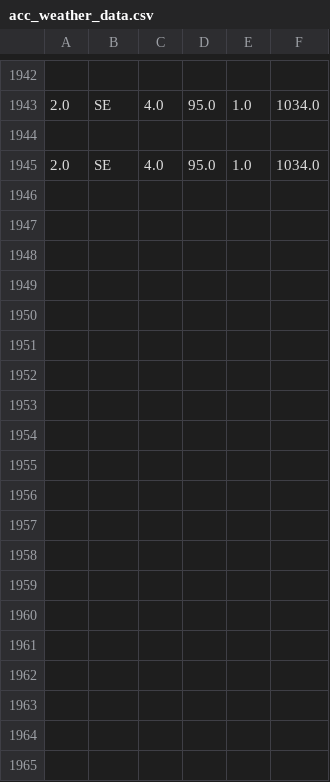
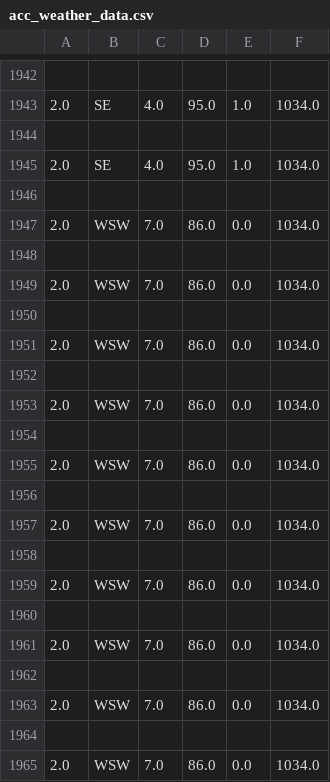
Before and after one commit to Mubeen31/live-weather-data-in-python-by-plotly-dash, a CSV file: acc_weather_data.csv, drawn as a sheet; only a part is shown, gaps mark what is left out; the diff covers the shown part only; the diff names each change by its address in the sheet, - before the commit and + after, or states it on an @@ line.

```diff
--- a/acc_weather_data.csv
+++ b/acc_weather_data.csv
+row 1946: (empty)
+row 1947: 2.0 | WSW | 7.0 | 86.0 | 0.0 | 1034.0
+row 1948: (empty)
+row 1949: 2.0 | WSW | 7.0 | 86.0 | 0.0 | 1034.0
+row 1950: (empty)
+row 1951: 2.0 | WSW | 7.0 | 86.0 | 0.0 | 1034.0
+row 1952: (empty)
+row 1953: 2.0 | WSW | 7.0 | 86.0 | 0.0 | 1034.0
+row 1954: (empty)
+row 1955: 2.0 | WSW | 7.0 | 86.0 | 0.0 | 1034.0
+row 1956: (empty)
+row 1957: 2.0 | WSW | 7.0 | 86.0 | 0.0 | 1034.0
+row 1958: (empty)
+row 1959: 2.0 | WSW | 7.0 | 86.0 | 0.0 | 1034.0
+row 1960: (empty)
+row 1961: 2.0 | WSW | 7.0 | 86.0 | 0.0 | 1034.0
+row 1962: (empty)
+row 1963: 2.0 | WSW | 7.0 | 86.0 | 0.0 | 1034.0
+row 1964: (empty)
+row 1965: 2.0 | WSW | 7.0 | 86.0 | 0.0 | 1034.0
```
Also changed, not shown: 26 added rows elsewhere in this file, weather_data.csv, 1 other file.
